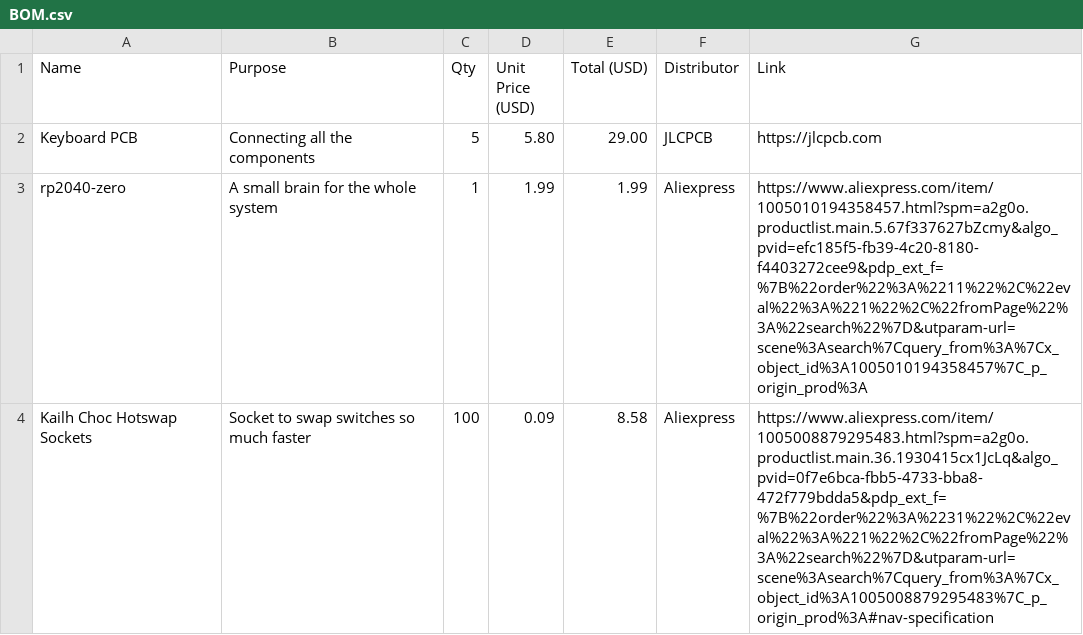
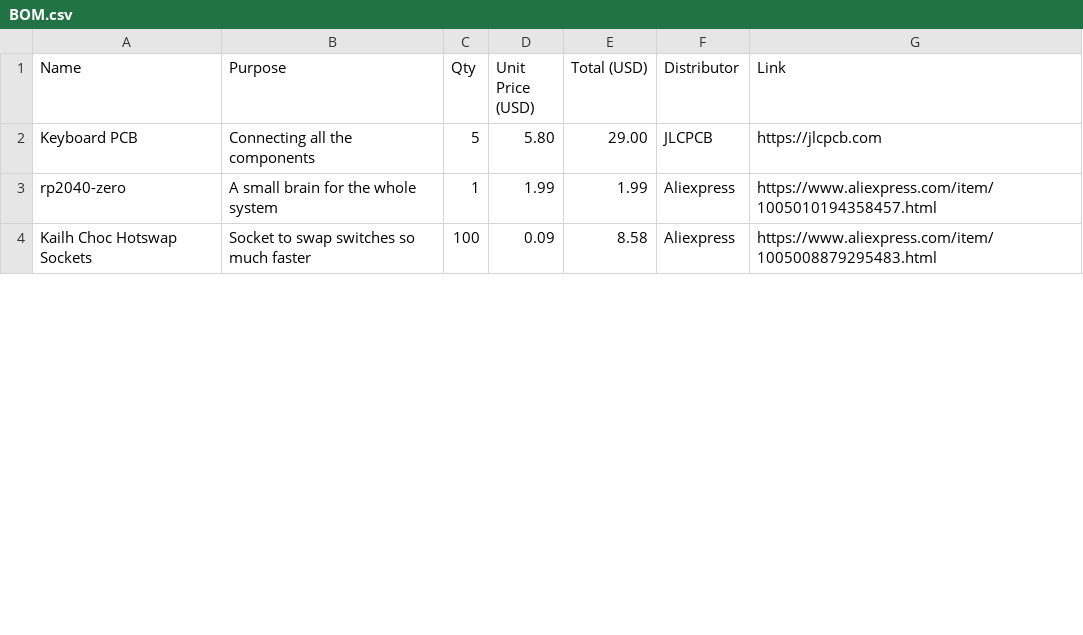
Before and after one commit to Small-doge128/Slim-65-ANSI-Choc-keyboard-62-keys, a CSV file: BOM.csv, drawn as a sheet; only a part is shown; the diff covers the shown part only.

Commit message:
Update BOM.csv

```diff
--- a/BOM.csv
+++ b/BOM.csv
@@ -2,3 +2,3 @@ Name,Purpose,Qty,Unit Price (USD),Total (USD),Distributor,Link
 Keyboard PCB,Connecting all the components,5,5.80,29.00,JLCPCB,https://jlcpcb.com
-rp2040-zero,A small brain for the whole system,1,1.99,1.99,Aliexpress,https://www.aliexpress.com/item/1005010194358457.html?spm=a2g0o.productlist.main.5.67f337627bZcmy&algo_pvid=efc185f5-fb39-4c20-8180-f4403272cee9&pdp_ext_f=%7B%22order%22%3A%2211%22%2C%22eval%22%3A%221%22%2C%22fromPage%22%3A%22search%22%7D&utparam-url=scene%3Asearch%7Cquery_from%3A%7Cx_object_id%3A1005010194358457%7C_p_origin_prod%3A
-Kailh Choc Hotswap Sockets,Socket to swap switches so much faster,100,0.09,8.58,Aliexpress,https://www.aliexpress.com/item/1005008879295483.html?spm=a2g0o.productlist.main.36.1930415cx1JcLq&algo_pvid=0f7e6bca-fbb5-4733-bba8-472f779bdda5&pdp_ext_f=%7B%22order%22%3A%2231%22%2C%22eval%22%3A%221%22%2C%22fromPage%22%3A%22search%22%7D&utparam-url=scene%3Asearch%7Cquery_from%3A%7Cx_object_id%3A1005008879295483%7C_p_origin_prod%3A#nav-specification
+rp2040-zero,A small brain for the whole system,1,1.99,1.99,Aliexpress,https://www.aliexpress.com/item/1005010194358457.html
+Kailh Choc Hotswap Sockets,Socket to swap switches so much faster,100,0.09,8.58,Aliexpress,https://www.aliexpress.com/item/1005008879295483.html
```
Also changed, not shown: 3 edited cells elsewhere in this file.
